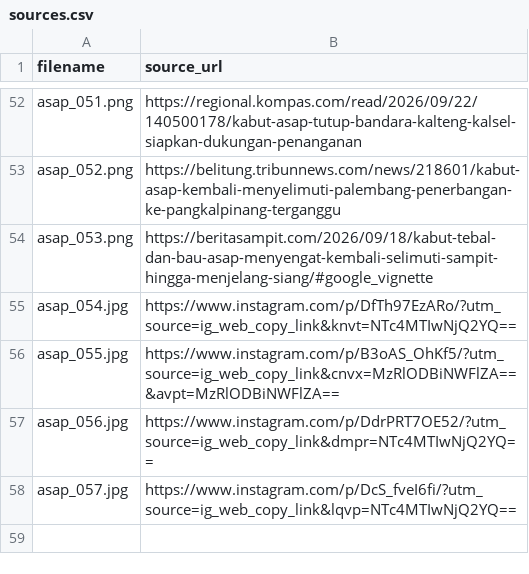
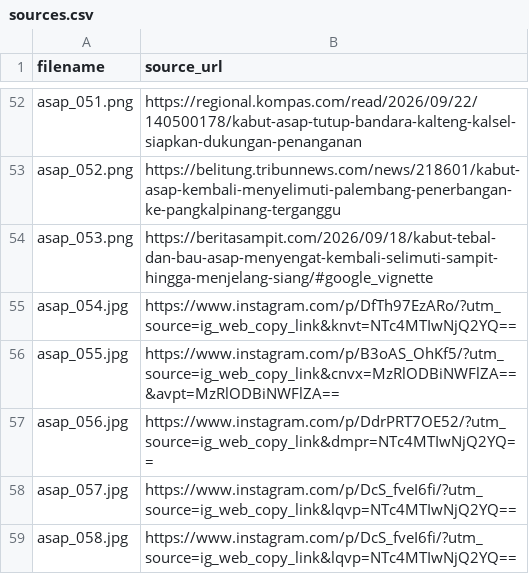
Before and after one commit to 2510010145/BERKAS_3B_02_Dataset_KabutAsap, a CSV file: sources.csv, drawn as a sheet; only a part is shown, gaps mark what is left out.

Commit message:
Update sources.csv

```diff
--- a/sources.csv
+++ b/sources.csv
@@ -58 +58,2 @@ asap_056.jpg,https://www.instagram.com/p/DdrPRT7OE52/?utm_source=ig_web_copy_lin
 asap_057.jpg,https://www.instagram.com/p/DcS_fveI6fi/?utm_source=ig_web_copy_link&lqvp=NTc4MTIwNjQ2YQ==
+asap_058.jpg,https://www.instagram.com/p/DcS_fveI6fi/?utm_source=ig_web_copy_link&lqvp=NTc4MTIwNjQ2YQ==
```
